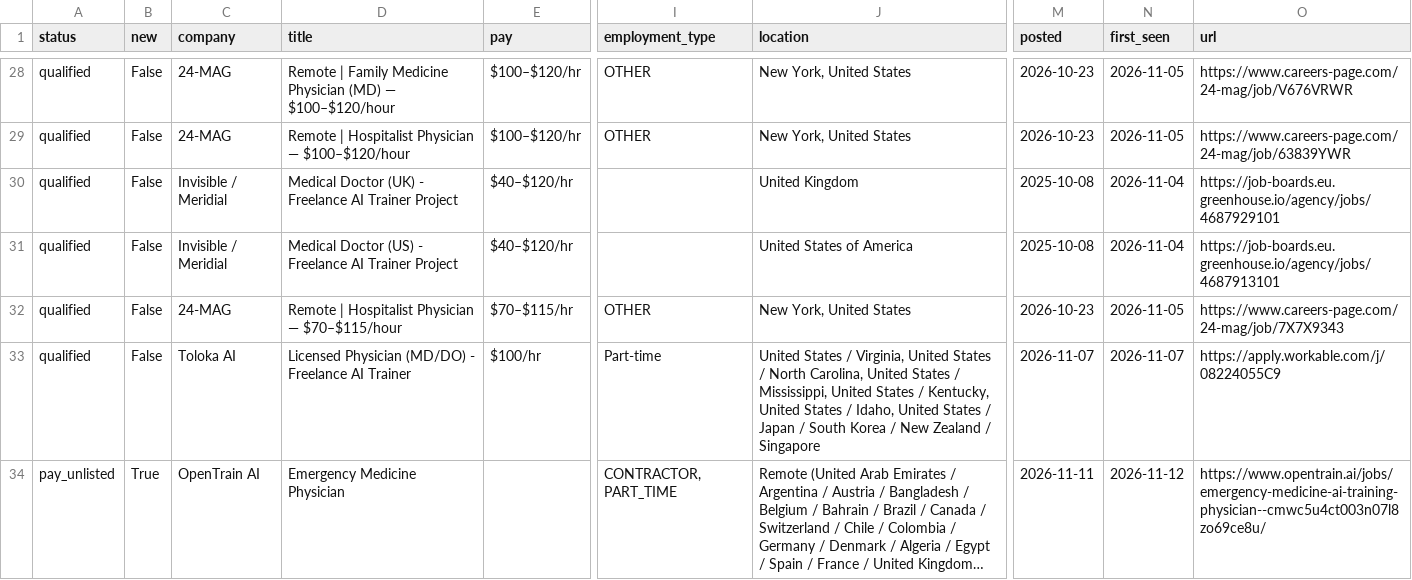
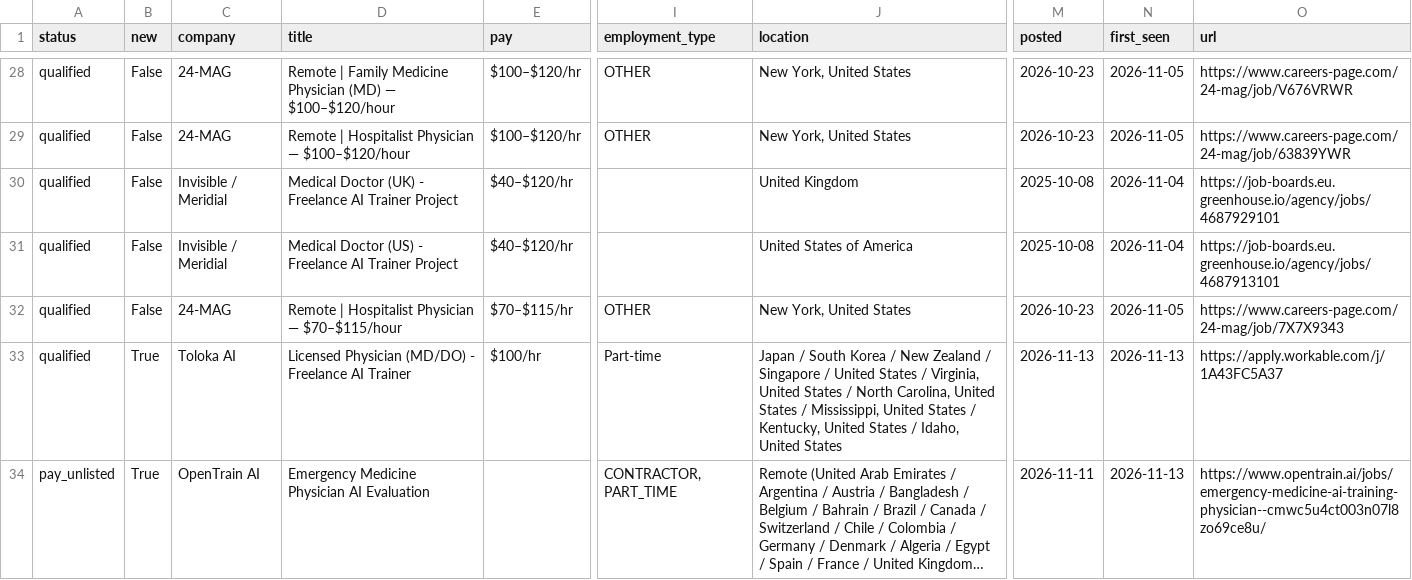
Before and after one commit to 10blade/physicianAI_perdiem, a CSV file: results/latest.csv, drawn as a sheet; only a part is shown, gaps mark what is left out; long unchanged cells end in …; the diff covers the shown part only; the diff names each change by its address in the sheet, - before the commit and + after, or states it on an @@ line.

```diff
--- a/results/latest.csv
+++ b/results/latest.csv
-B33 (new): False
+B33 (new): True
-J33 (location): United States / Virginia, United States / North Carolina, United States / Mississippi, United States / Kentucky, United States / Idaho, United States / Japan / South Korea / New Zealand / Singapore
+J33 (location): Japan / South Korea / New Zealand / Singapore / United States / Virginia, United States / North Carolina, United States / Mississippi, United States / Kentucky, United States / Idaho, United States
-M33 (posted): 2026-11-07
+M33 (posted): 2026-11-13
-N33 (first_seen): 2026-11-07
+N33 (first_seen): 2026-11-13
-O33 (url): https://apply.workable.com/j/08224055C9
+O33 (url): https://apply.workable.com/j/1A43FC5A37
-D34 (title): Emergency Medicine Physician
+D34 (title): Emergency Medicine Physician AI Evaluation
-N34 (first_seen): 2026-11-12
+N34 (first_seen): 2026-11-13
```
Also changed, not shown: 3 added rows, 3 removed rows and 1 edited cell elsewhere in this file, 6 other files.
